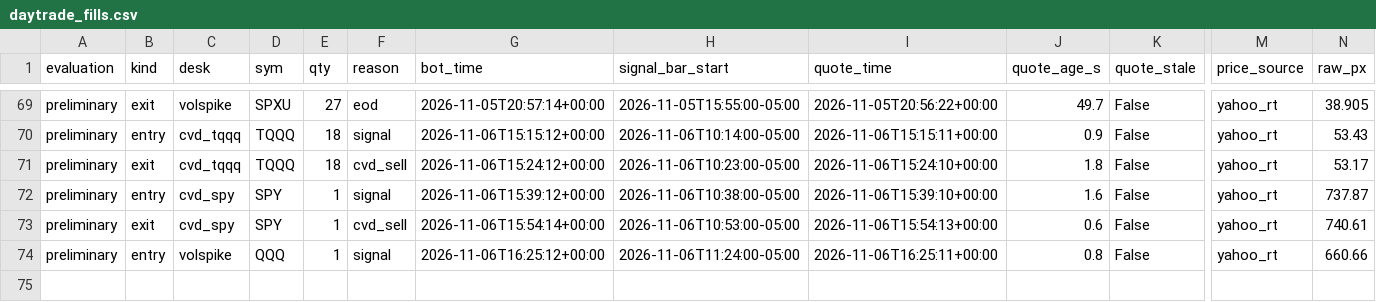
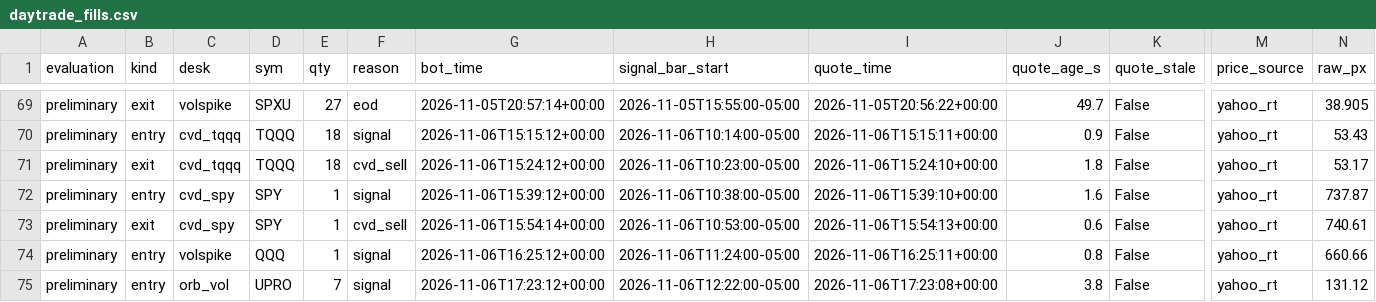
Before and after one commit to vivekgomathinayagam-ux/Trading-lab, a CSV file: ledger/daytrade_fills.csv, drawn as a sheet; only a part is shown, gaps mark what is left out; rows hold the shown columns only; the diff names each change by its address in the sheet, - before the commit and + after, or states it on an @@ line.

Commit message:
snapshot 2026-11-06T12:30-05:00

```diff
--- a/ledger/daytrade_fills.csv
+++ b/ledger/daytrade_fills.csv
+row 75: preliminary | entry | orb_vol | UPRO | 7 | signal | 2026-11-06T17:23:12+00:00 | 2026-11-06T12:22:00-05:00 | 2026-11-06T17:23:08+00:00 | 3.8 | False | yahoo_rt | 131.12
```
